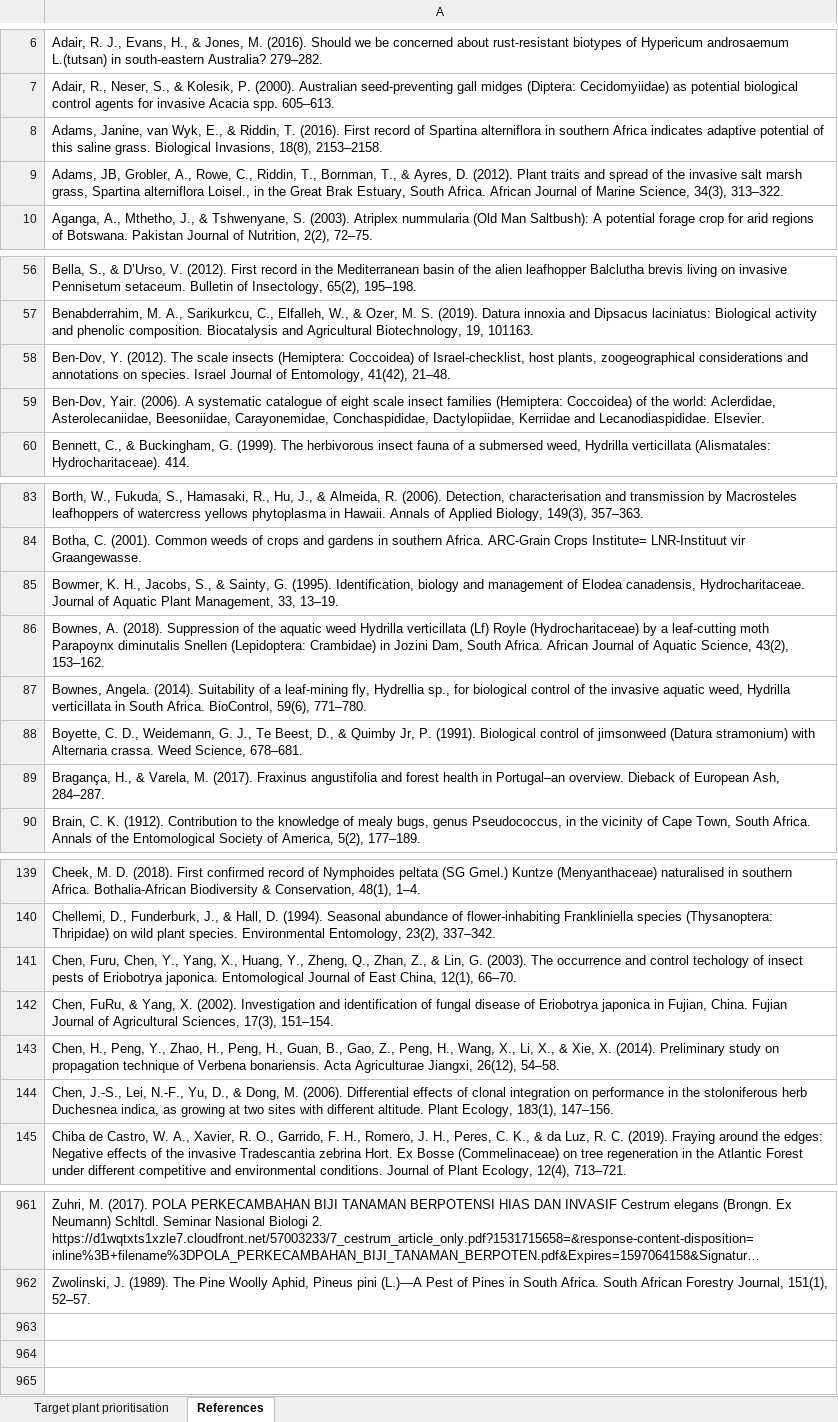
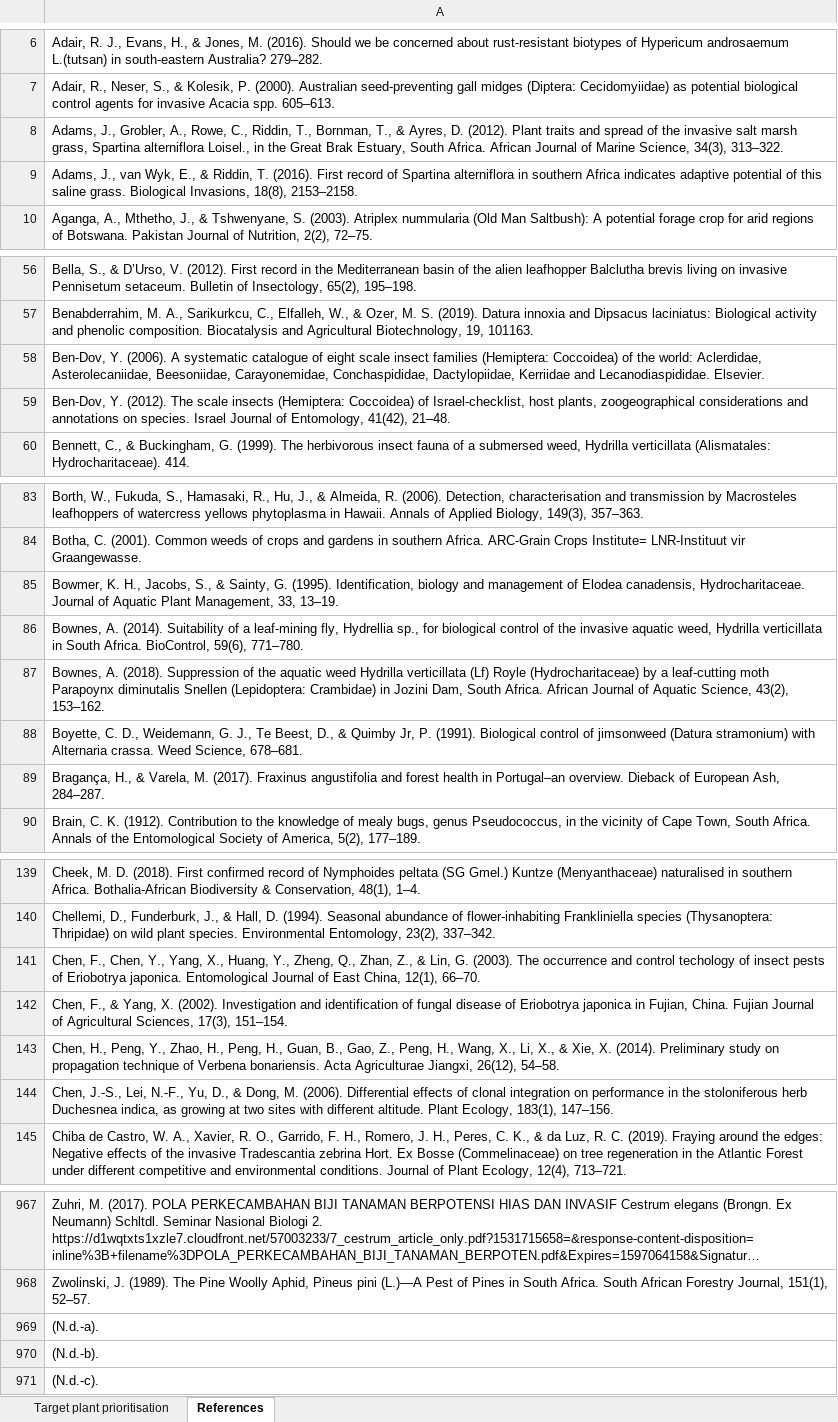
Before and after one commit to guysutton/BTSS_website, an Excel workbook: _data/paper_three_supp_table.xlsx, sheet References, drawn as a sheet; only a part is shown, gaps mark what is left out; long unchanged cells end in …; values as stored, in another font and other column widths than the file's, no cell formats; removed rows and columns are numbered as before the commit, all else as after; the diff covers the shown part only; the diff names each change by its address in the sheet, - before the commit and + after, or states it on an @@ line.

```diff
--- a/_data/paper_three_supp_table.xlsx (sheet References)
+++ b/_data/paper_three_supp_table.xlsx (sheet References)
-A8: Adams, Janine, van Wyk, E., & Riddin, T. (2016). First record of Spartina alterniflora in southern Africa indicates adaptive potential of this saline grass. Biological Invasions, 18(8), 2153–2158.
+A8: Adams, J., Grobler, A., Rowe, C., Riddin, T., Bornman, T., & Ayres, D. (2012). Plant traits and spread of the invasive salt marsh grass, Spartina alterniflora Loisel., in the Great Brak Estuary, South Africa. African Journal of Marine Science, 34(3), 313–322.
-A9: Adams, JB, Grobler, A., Rowe, C., Riddin, T., Bornman, T., & Ayres, D. (2012). Plant traits and spread of the invasive salt marsh grass, Spartina alterniflora Loisel., in the Great Brak Estuary, South Africa. African Journal of Marine Science, 34(3), 313–322.
+A9: Adams, J., van Wyk, E., & Riddin, T. (2016). First record of Spartina alterniflora in southern Africa indicates adaptive potential of this saline grass. Biological Invasions, 18(8), 2153–2158.
+row 58: Ben-Dov, Y. (2006). A systematic catalogue of eight scale insect families (Hemiptera: Coccoidea) of the world: Aclerdidae, Asterolecaniidae, Beesoniidae, Carayonemidae, Conchaspididae, Dactylopiidae, Kerriidae and Lecanodiaspididae. Elsevier.
-row 59: Ben-Dov, Yair. (2006). A systematic catalogue of eight scale insect families (Hemiptera: Coccoidea) of the world: Aclerdidae, Asterolecaniidae, Beesoniidae, Carayonemidae, Conchaspididae, Dactylopiidae, Kerriidae and Lecanodiaspididae. Elsevier.
+row 86: Bownes, A. (2014). Suitability of a leaf-mining fly, Hydrellia sp., for biological control of the invasive aquatic weed, Hydrilla verticillata in South Africa. BioControl, 59(6), 771–780.
-row 87: Bownes, Angela. (2014). Suitability of a leaf-mining fly, Hydrellia sp., for biological control of the invasive aquatic weed, Hydrilla verticillata in South Africa. BioControl, 59(6), 771–780.
-A141: Chen, Furu, Chen, Y.,…
+A141: Chen, F., Chen, Y.,…
-A142: Chen, FuRu, & Yang,…
+A142: Chen, F., & Yang,…
+row 969: (N.d.-a).
+row 970: (N.d.-b).
+row 971: (N.d.-c).
```
Also changed, not shown: 10 added rows, 4 removed rows and 27 edited cells elsewhere in this sheet, sheet Target plant prioritisation, cell formats, formulas that keep their value.
